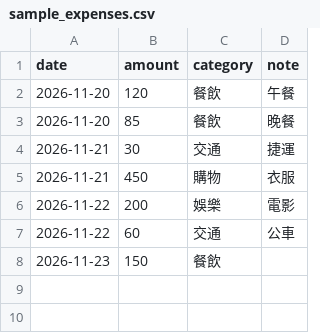
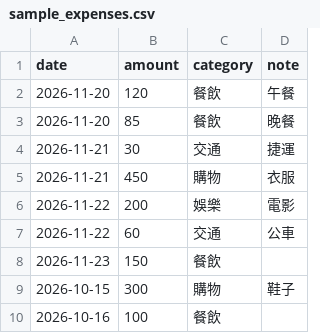
Before and after one commit to Kaito-amei/115-1_SE_Assignment1, a CSV file: sample_expenses.csv, drawn as a sheet.

```diff
--- a/sample_expenses.csv
+++ b/sample_expenses.csv
@@ -8 +8,3 @@ date,amount,category,note
 2026-11-23,150,餐飲,
+2026-10-15,300,購物,鞋子
+2026-10-16,100,餐飲,
```
Also changed, not shown: 1 other file.
